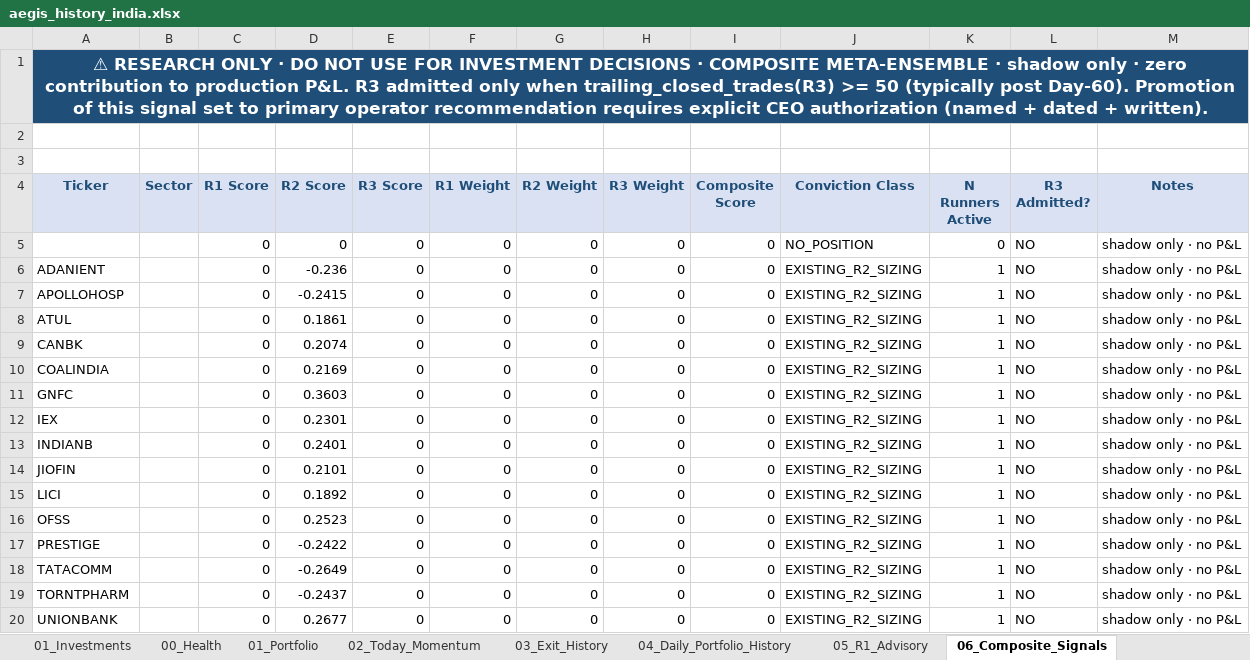
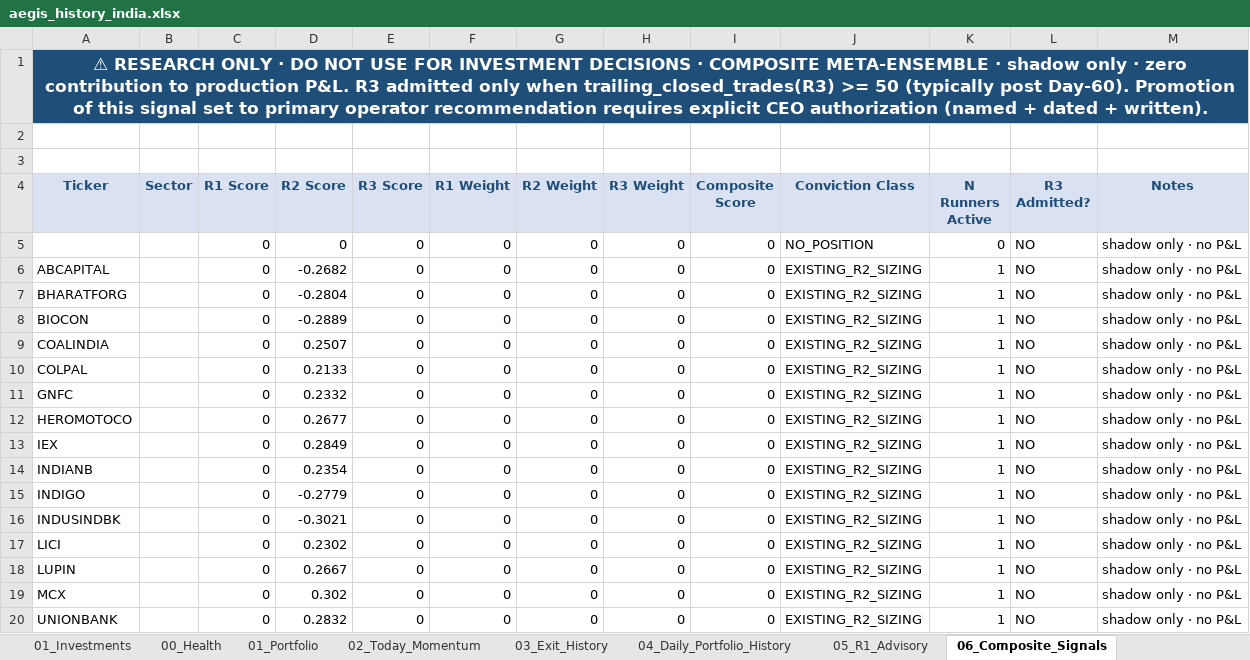
Before and after one commit to gujja330/NexaQuant, an Excel workbook: reports/telegram/aegis_history_india.xlsx, sheet 06_Composite_Signals, drawn as a sheet; values as stored, in another font and other column widths than the file's, no borders; removed rows and columns are numbered as before the commit, all else as after; the diff names each change by its address in the sheet, - before the commit and + after, or states it on an @@ line.

```diff
--- a/reports/telegram/aegis_history_india.xlsx (sheet 06_Composite_Signals)
+++ b/reports/telegram/aegis_history_india.xlsx (sheet 06_Composite_Signals)
-A6 (Ticker): ADANIENT
+A6 (Ticker): ABCAPITAL
-D6 (R2 Score): -0.236
+D6 (R2 Score): -0.2682
-A7 (Ticker): APOLLOHOSP
+A7 (Ticker): BHARATFORG
-D7 (R2 Score): -0.2415
+D7 (R2 Score): -0.2804
-row 8: ATUL |  | 0 | 0.1861 | 0 | 0 | 0 | 0 | 0 | EXISTING_R2_SIZING | 1 | NO | shadow only · no P&L
-A8 (Ticker): CANBK
+A8 (Ticker): BIOCON
-D8 (R2 Score): 0.2074
+D8 (R2 Score): -0.2889
-D9 (R2 Score): 0.2169
+D9 (R2 Score): 0.2507
+row 10: COLPAL |  | 0 | 0.2133 | 0 | 0 | 0 | 0 | 0 | EXISTING_R2_SIZING | 1 | NO | shadow only · no P&L
-D11 (R2 Score): 0.3603
+D11 (R2 Score): 0.2332
+row 12: HEROMOTOCO |  | 0 | 0.2677 | 0 | 0 | 0 | 0 | 0 | EXISTING_R2_SIZING | 1 | NO | shadow only · no P&L
-D13 (R2 Score): 0.2301
+D13 (R2 Score): 0.2849
-D14 (R2 Score): 0.2401
+D14 (R2 Score): 0.2354
-A15 (Ticker): JIOFIN
+A15 (Ticker): INDIGO
-D15 (R2 Score): 0.2101
+D15 (R2 Score): -0.2779
+row 16: INDUSINDBK |  | 0 | -0.3021 | 0 | 0 | 0 | 0 | 0 | EXISTING_R2_SIZING | 1 | NO | shadow only · no P&L
-D17 (R2 Score): 0.1892
+D17 (R2 Score): 0.2302
-row 16: OFSS |  | 0 | 0.2523 | 0 | 0 | 0 | 0 | 0 | EXISTING_R2_SIZING | 1 | NO | shadow only · no P&L
-A18 (Ticker): PRESTIGE
+A18 (Ticker): LUPIN
-D18 (R2 Score): -0.2422
+D18 (R2 Score): 0.2667
-A19 (Ticker): TATACOMM
+A19 (Ticker): MCX
-D19 (R2 Score): -0.2649
+D19 (R2 Score): 0.302
-row 19: TORNTPHARM |  | 0 | -0.2437 | 0 | 0 | 0 | 0 | 0 | EXISTING_R2_SIZING | 1 | NO | shadow only · no P&L
-D20 (R2 Score): 0.2677
+D20 (R2 Score): 0.2832
```
Also changed, not shown: sheet 01_Investments, sheet 01_Portfolio, sheet 00_Health, sheet 04_Daily_Portfolio_History, sheet 02_Today_Momentum, reports/telegram/aegis_history_usa.xlsx, reports/telegram/aegis_india_2026-09-04.xlsx, 4 other files.
